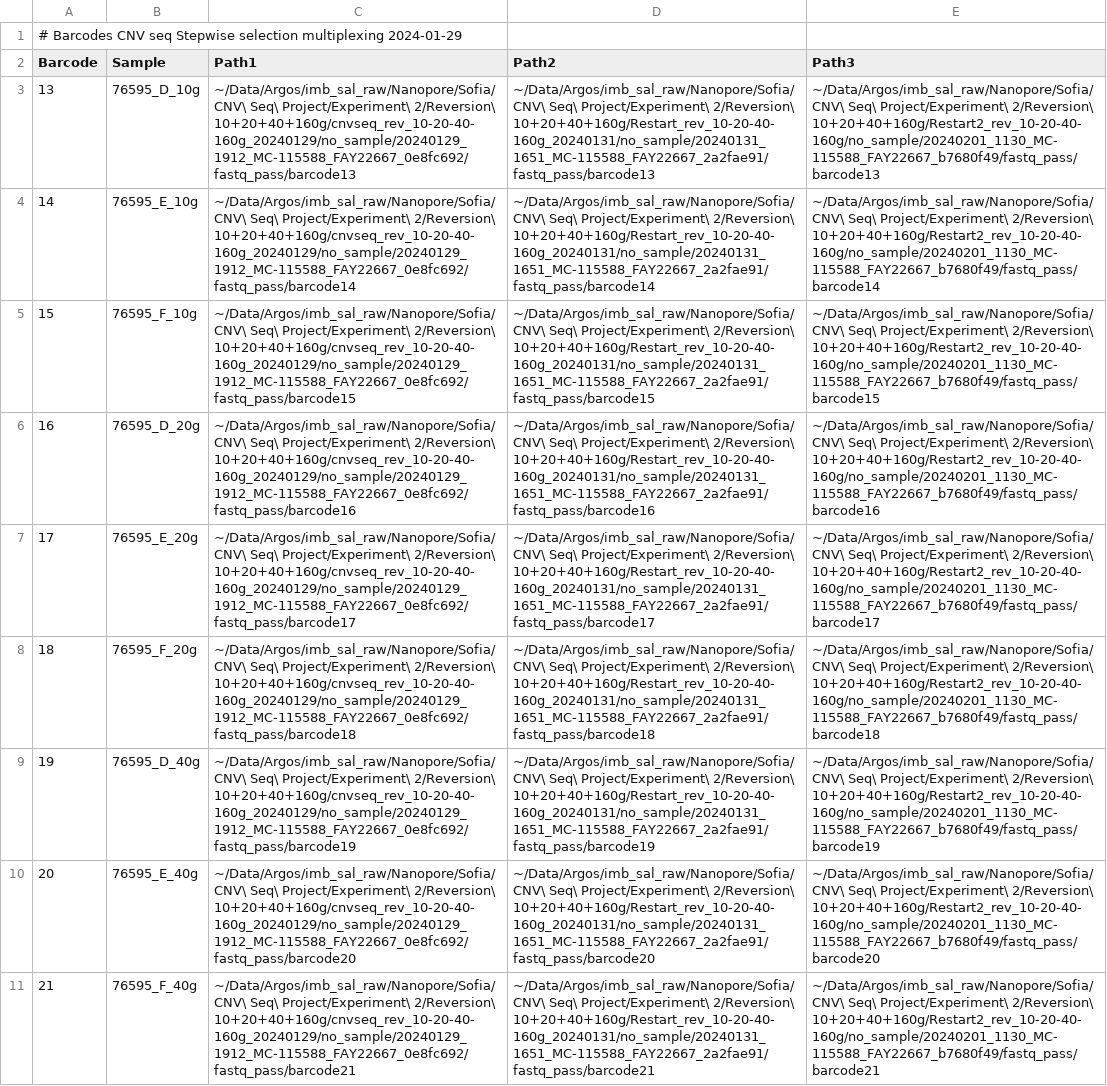
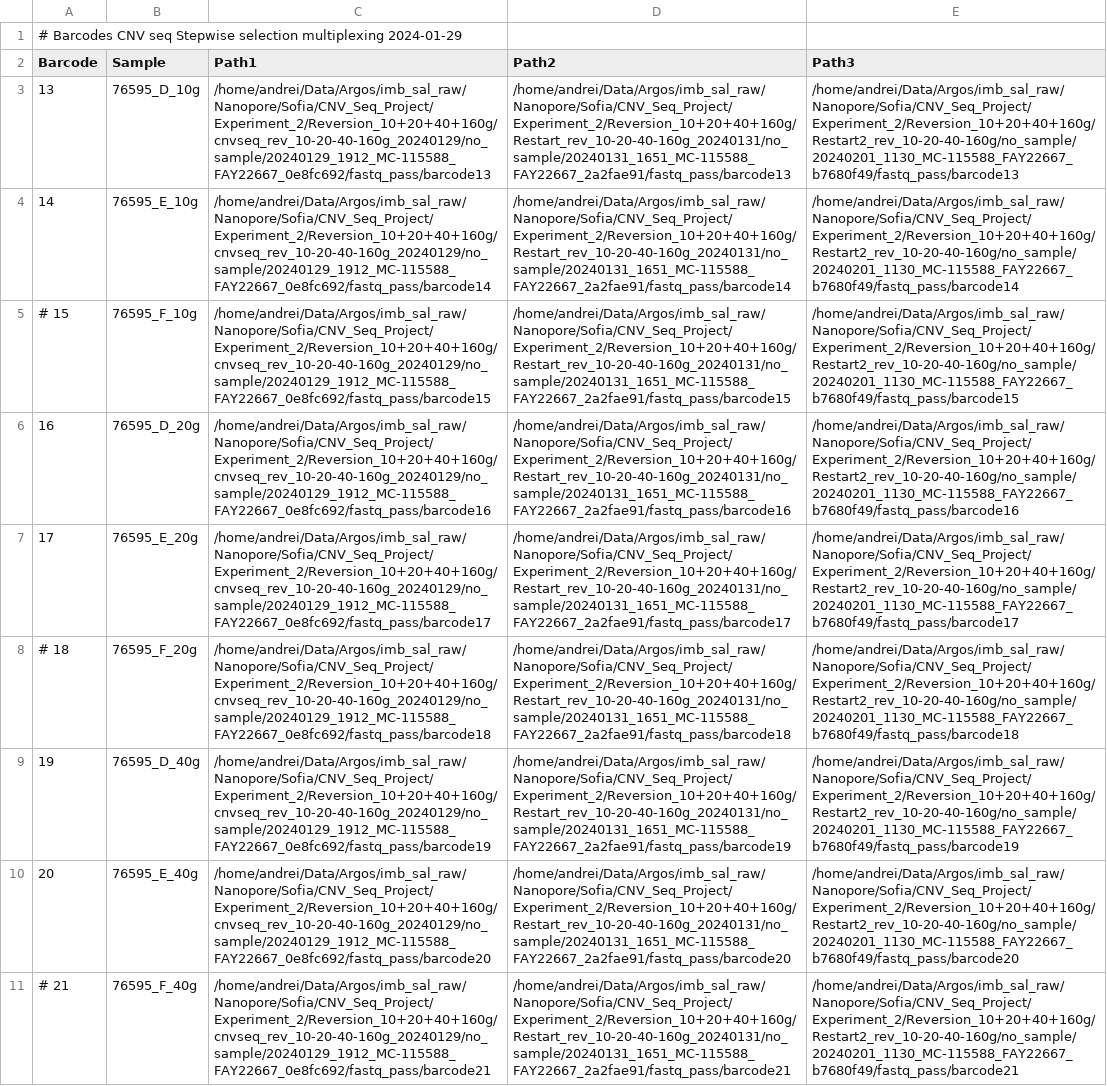
Before and after one commit to andrewgull/tga_detection, a CSV file: etc/barcodes_and_paths_reversion.csv, drawn as a sheet; only a part is shown; the diff covers the shown part only; the diff names each change by its address in the sheet, - before the commit and + after, or states it on an @@ line.

Commit message:
update barcodes paths files
comment the lines with F replicate

```diff
--- a/etc/barcodes_and_paths_reversion.csv
+++ b/etc/barcodes_and_paths_reversion.csv
-C3 (Path1): ~/Data/Argos/imb_sal_raw/Nanopore/Sofia/CNV\ Seq\ Project/Experiment\ 2/Reversion\ 10+20+40+160g/cnvseq_rev_10-20-40-160g_20240129/no_sample/20240129_1912_MC-115588_FAY22667_0e8fc692/fastq_pass/barcode13
+C3 (Path1): /home/andrei/Data/Argos/imb_sal_raw/Nanopore/Sofia/CNV_Seq_Project/Experiment_2/Reversion_10+20+40+160g/cnvseq_rev_10-20-40-160g_20240129/no_sample/20240129_1912_MC-115588_FAY22667_0e8fc692/fastq_pass/barcode13
-D3 (Path2): ~/Data/Argos/imb_sal_raw/Nanopore/Sofia/CNV\ Seq\ Project/Experiment\ 2/Reversion\ 10+20+40+160g/Restart_rev_10-20-40-160g_20240131/no_sample/20240131_1651_MC-115588_FAY22667_2a2fae91/fastq_pass/barcode13
+D3 (Path2): /home/andrei/Data/Argos/imb_sal_raw/Nanopore/Sofia/CNV_Seq_Project/Experiment_2/Reversion_10+20+40+160g/Restart_rev_10-20-40-160g_20240131/no_sample/20240131_1651_MC-115588_FAY22667_2a2fae91/fastq_pass/barcode13
-E3 (Path3): ~/Data/Argos/imb_sal_raw/Nanopore/Sofia/CNV\ Seq\ Project/Experiment\ 2/Reversion\ 10+20+40+160g/Restart2_rev_10-20-40-160g/no_sample/20240201_1130_MC-115588_FAY22667_b7680f49/fastq_pass/barcode13
+E3 (Path3): /home/andrei/Data/Argos/imb_sal_raw/Nanopore/Sofia/CNV_Seq_Project/Experiment_2/Reversion_10+20+40+160g/Restart2_rev_10-20-40-160g/no_sample/20240201_1130_MC-115588_FAY22667_b7680f49/fastq_pass/barcode13
-C4 (Path1): ~/Data/Argos/imb_sal_raw/Nanopore/Sofia/CNV\ Seq\ Project/Experiment\ 2/Reversion\ 10+20+40+160g/cnvseq_rev_10-20-40-160g_20240129/no_sample/20240129_1912_MC-115588_FAY22667_0e8fc692/fastq_pass/barcode14
+C4 (Path1): /home/andrei/Data/Argos/imb_sal_raw/Nanopore/Sofia/CNV_Seq_Project/Experiment_2/Reversion_10+20+40+160g/cnvseq_rev_10-20-40-160g_20240129/no_sample/20240129_1912_MC-115588_FAY22667_0e8fc692/fastq_pass/barcode14
-D4 (Path2): ~/Data/Argos/imb_sal_raw/Nanopore/Sofia/CNV\ Seq\ Project/Experiment\ 2/Reversion\ 10+20+40+160g/Restart_rev_10-20-40-160g_20240131/no_sample/20240131_1651_MC-115588_FAY22667_2a2fae91/fastq_pass/barcode14
+D4 (Path2): /home/andrei/Data/Argos/imb_sal_raw/Nanopore/Sofia/CNV_Seq_Project/Experiment_2/Reversion_10+20+40+160g/Restart_rev_10-20-40-160g_20240131/no_sample/20240131_1651_MC-115588_FAY22667_2a2fae91/fastq_pass/barcode14
-E4 (Path3): ~/Data/Argos/imb_sal_raw/Nanopore/Sofia/CNV\ Seq\ Project/Experiment\ 2/Reversion\ 10+20+40+160g/Restart2_rev_10-20-40-160g/no_sample/20240201_1130_MC-115588_FAY22667_b7680f49/fastq_pass/barcode14
+E4 (Path3): /home/andrei/Data/Argos/imb_sal_raw/Nanopore/Sofia/CNV_Seq_Project/Experiment_2/Reversion_10+20+40+160g/Restart2_rev_10-20-40-160g/no_sample/20240201_1130_MC-115588_FAY22667_b7680f49/fastq_pass/barcode14
-A5 (Barcode): 15
+A5 (Barcode): # 15
-C5 (Path1): ~/Data/Argos/imb_sal_raw/Nanopore/Sofia/CNV\ Seq\ Project/Experiment\ 2/Reversion\ 10+20+40+160g/cnvseq_rev_10-20-40-160g_20240129/no_sample/20240129_1912_MC-115588_FAY22667_0e8fc692/fastq_pass/barcode15
+C5 (Path1): /home/andrei/Data/Argos/imb_sal_raw/Nanopore/Sofia/CNV_Seq_Project/Experiment_2/Reversion_10+20+40+160g/cnvseq_rev_10-20-40-160g_20240129/no_sample/20240129_1912_MC-115588_FAY22667_0e8fc692/fastq_pass/barcode15
-D5 (Path2): ~/Data/Argos/imb_sal_raw/Nanopore/Sofia/CNV\ Seq\ Project/Experiment\ 2/Reversion\ 10+20+40+160g/Restart_rev_10-20-40-160g_20240131/no_sample/20240131_1651_MC-115588_FAY22667_2a2fae91/fastq_pass/barcode15
+D5 (Path2): /home/andrei/Data/Argos/imb_sal_raw/Nanopore/Sofia/CNV_Seq_Project/Experiment_2/Reversion_10+20+40+160g/Restart_rev_10-20-40-160g_20240131/no_sample/20240131_1651_MC-115588_FAY22667_2a2fae91/fastq_pass/barcode15
-E5 (Path3): ~/Data/Argos/imb_sal_raw/Nanopore/Sofia/CNV\ Seq\ Project/Experiment\ 2/Reversion\ 10+20+40+160g/Restart2_rev_10-20-40-160g/no_sample/20240201_1130_MC-115588_FAY22667_b7680f49/fastq_pass/barcode15
+E5 (Path3): /home/andrei/Data/Argos/imb_sal_raw/Nanopore/Sofia/CNV_Seq_Project/Experiment_2/Reversion_10+20+40+160g/Restart2_rev_10-20-40-160g/no_sample/20240201_1130_MC-115588_FAY22667_b7680f49/fastq_pass/barcode15
-C6 (Path1): ~/Data/Argos/imb_sal_raw/Nanopore/Sofia/CNV\ Seq\ Project/Experiment\ 2/Reversion\ 10+20+40+160g/cnvseq_rev_10-20-40-160g_20240129/no_sample/20240129_1912_MC-115588_FAY22667_0e8fc692/fastq_pass/barcode16
+C6 (Path1): /home/andrei/Data/Argos/imb_sal_raw/Nanopore/Sofia/CNV_Seq_Project/Experiment_2/Reversion_10+20+40+160g/cnvseq_rev_10-20-40-160g_20240129/no_sample/20240129_1912_MC-115588_FAY22667_0e8fc692/fastq_pass/barcode16
-D6 (Path2): ~/Data/Argos/imb_sal_raw/Nanopore/Sofia/CNV\ Seq\ Project/Experiment\ 2/Reversion\ 10+20+40+160g/Restart_rev_10-20-40-160g_20240131/no_sample/20240131_1651_MC-115588_FAY22667_2a2fae91/fastq_pass/barcode16
+D6 (Path2): /home/andrei/Data/Argos/imb_sal_raw/Nanopore/Sofia/CNV_Seq_Project/Experiment_2/Reversion_10+20+40+160g/Restart_rev_10-20-40-160g_20240131/no_sample/20240131_1651_MC-115588_FAY22667_2a2fae91/fastq_pass/barcode16
-E6 (Path3): ~/Data/Argos/imb_sal_raw/Nanopore/Sofia/CNV\ Seq\ Project/Experiment\ 2/Reversion\ 10+20+40+160g/Restart2_rev_10-20-40-160g/no_sample/20240201_1130_MC-115588_FAY22667_b7680f49/fastq_pass/barcode16
+E6 (Path3): /home/andrei/Data/Argos/imb_sal_raw/Nanopore/Sofia/CNV_Seq_Project/Experiment_2/Reversion_10+20+40+160g/Restart2_rev_10-20-40-160g/no_sample/20240201_1130_MC-115588_FAY22667_b7680f49/fastq_pass/barcode16
-C7 (Path1): ~/Data/Argos/imb_sal_raw/Nanopore/Sofia/CNV\ Seq\ Project/Experiment\ 2/Reversion\ 10+20+40+160g/cnvseq_rev_10-20-40-160g_20240129/no_sample/20240129_1912_MC-115588_FAY22667_0e8fc692/fastq_pass/barcode17
+C7 (Path1): /home/andrei/Data/Argos/imb_sal_raw/Nanopore/Sofia/CNV_Seq_Project/Experiment_2/Reversion_10+20+40+160g/cnvseq_rev_10-20-40-160g_20240129/no_sample/20240129_1912_MC-115588_FAY22667_0e8fc692/fastq_pass/barcode17
-D7 (Path2): ~/Data/Argos/imb_sal_raw/Nanopore/Sofia/CNV\ Seq\ Project/Experiment\ 2/Reversion\ 10+20+40+160g/Restart_rev_10-20-40-160g_20240131/no_sample/20240131_1651_MC-115588_FAY22667_2a2fae91/fastq_pass/barcode17
+D7 (Path2): /home/andrei/Data/Argos/imb_sal_raw/Nanopore/Sofia/CNV_Seq_Project/Experiment_2/Reversion_10+20+40+160g/Restart_rev_10-20-40-160g_20240131/no_sample/20240131_1651_MC-115588_FAY22667_2a2fae91/fastq_pass/barcode17
-E7 (Path3): ~/Data/Argos/imb_sal_raw/Nanopore/Sofia/CNV\ Seq\ Project/Experiment\ 2/Reversion\ 10+20+40+160g/Restart2_rev_10-20-40-160g/no_sample/20240201_1130_MC-115588_FAY22667_b7680f49/fastq_pass/barcode17
+E7 (Path3): /home/andrei/Data/Argos/imb_sal_raw/Nanopore/Sofia/CNV_Seq_Project/Experiment_2/Reversion_10+20+40+160g/Restart2_rev_10-20-40-160g/no_sample/20240201_1130_MC-115588_FAY22667_b7680f49/fastq_pass/barcode17
-A8 (Barcode): 18
+A8 (Barcode): # 18
-C8 (Path1): ~/Data/Argos/imb_sal_raw/Nanopore/Sofia/CNV\ Seq\ Project/Experiment\ 2/Reversion\ 10+20+40+160g/cnvseq_rev_10-20-40-160g_20240129/no_sample/20240129_1912_MC-115588_FAY22667_0e8fc692/fastq_pass/barcode18
+C8 (Path1): /home/andrei/Data/Argos/imb_sal_raw/Nanopore/Sofia/CNV_Seq_Project/Experiment_2/Reversion_10+20+40+160g/cnvseq_rev_10-20-40-160g_20240129/no_sample/20240129_1912_MC-115588_FAY22667_0e8fc692/fastq_pass/barcode18
-D8 (Path2): ~/Data/Argos/imb_sal_raw/Nanopore/Sofia/CNV\ Seq\ Project/Experiment\ 2/Reversion\ 10+20+40+160g/Restart_rev_10-20-40-160g_20240131/no_sample/20240131_1651_MC-115588_FAY22667_2a2fae91/fastq_pass/barcode18
+D8 (Path2): /home/andrei/Data/Argos/imb_sal_raw/Nanopore/Sofia/CNV_Seq_Project/Experiment_2/Reversion_10+20+40+160g/Restart_rev_10-20-40-160g_20240131/no_sample/20240131_1651_MC-115588_FAY22667_2a2fae91/fastq_pass/barcode18
-E8 (Path3): ~/Data/Argos/imb_sal_raw/Nanopore/Sofia/CNV\ Seq\ Project/Experiment\ 2/Reversion\ 10+20+40+160g/Restart2_rev_10-20-40-160g/no_sample/20240201_1130_MC-115588_FAY22667_b7680f49/fastq_pass/barcode18
+E8 (Path3): /home/andrei/Data/Argos/imb_sal_raw/Nanopore/Sofia/CNV_Seq_Project/Experiment_2/Reversion_10+20+40+160g/Restart2_rev_10-20-40-160g/no_sample/20240201_1130_MC-115588_FAY22667_b7680f49/fastq_pass/barcode18
-C9 (Path1): ~/Data/Argos/imb_sal_raw/Nanopore/Sofia/CNV\ Seq\ Project/Experiment\ 2/Reversion\ 10+20+40+160g/cnvseq_rev_10-20-40-160g_20240129/no_sample/20240129_1912_MC-115588_FAY22667_0e8fc692/fastq_pass/barcode19
+C9 (Path1): /home/andrei/Data/Argos/imb_sal_raw/Nanopore/Sofia/CNV_Seq_Project/Experiment_2/Reversion_10+20+40+160g/cnvseq_rev_10-20-40-160g_20240129/no_sample/20240129_1912_MC-115588_FAY22667_0e8fc692/fastq_pass/barcode19
-D9 (Path2): ~/Data/Argos/imb_sal_raw/Nanopore/Sofia/CNV\ Seq\ Project/Experiment\ 2/Reversion\ 10+20+40+160g/Restart_rev_10-20-40-160g_20240131/no_sample/20240131_1651_MC-115588_FAY22667_2a2fae91/fastq_pass/barcode19
+D9 (Path2): /home/andrei/Data/Argos/imb_sal_raw/Nanopore/Sofia/CNV_Seq_Project/Experiment_2/Reversion_10+20+40+160g/Restart_rev_10-20-40-160g_20240131/no_sample/20240131_1651_MC-115588_FAY22667_2a2fae91/fastq_pass/barcode19
-E9 (Path3): ~/Data/Argos/imb_sal_raw/Nanopore/Sofia/CNV\ Seq\ Project/Experiment\ 2/Reversion\ 10+20+40+160g/Restart2_rev_10-20-40-160g/no_sample/20240201_1130_MC-115588_FAY22667_b7680f49/fastq_pass/barcode19
+E9 (Path3): /home/andrei/Data/Argos/imb_sal_raw/Nanopore/Sofia/CNV_Seq_Project/Experiment_2/Reversion_10+20+40+160g/Restart2_rev_10-20-40-160g/no_sample/20240201_1130_MC-115588_FAY22667_b7680f49/fastq_pass/barcode19
-C10 (Path1): ~/Data/Argos/imb_sal_raw/Nanopore/Sofia/CNV\ Seq\ Project/Experiment\ 2/Reversion\ 10+20+40+160g/cnvseq_rev_10-20-40-160g_20240129/no_sample/20240129_1912_MC-115588_FAY22667_0e8fc692/fastq_pass/barcode20
+C10 (Path1): /home/andrei/Data/Argos/imb_sal_raw/Nanopore/Sofia/CNV_Seq_Project/Experiment_2/Reversion_10+20+40+160g/cnvseq_rev_10-20-40-160g_20240129/no_sample/20240129_1912_MC-115588_FAY22667_0e8fc692/fastq_pass/barcode20
-D10 (Path2): ~/Data/Argos/imb_sal_raw/Nanopore/Sofia/CNV\ Seq\ Project/Experiment\ 2/Reversion\ 10+20+40+160g/Restart_rev_10-20-40-160g_20240131/no_sample/20240131_1651_MC-115588_FAY22667_2a2fae91/fastq_pass/barcode20
+D10 (Path2): /home/andrei/Data/Argos/imb_sal_raw/Nanopore/Sofia/CNV_Seq_Project/Experiment_2/Reversion_10+20+40+160g/Restart_rev_10-20-40-160g_20240131/no_sample/20240131_1651_MC-115588_FAY22667_2a2fae91/fastq_pass/barcode20
-E10 (Path3): ~/Data/Argos/imb_sal_raw/Nanopore/Sofia/CNV\ Seq\ Project/Experiment\ 2/Reversion\ 10+20+40+160g/Restart2_rev_10-20-40-160g/no_sample/20240201_1130_MC-115588_FAY22667_b7680f49/fastq_pass/barcode20
+E10 (Path3): /home/andrei/Data/Argos/imb_sal_raw/Nanopore/Sofia/CNV_Seq_Project/Experiment_2/Reversion_10+20+40+160g/Restart2_rev_10-20-40-160g/no_sample/20240201_1130_MC-115588_FAY22667_b7680f49/fastq_pass/barcode20
-A11 (Barcode): 21
+A11 (Barcode): # 21
-C11 (Path1): ~/Data/Argos/imb_sal_raw/Nanopore/Sofia/CNV\ Seq\ Project/Experiment\ 2/Reversion\ 10+20+40+160g/cnvseq_rev_10-20-40-160g_20240129/no_sample/20240129_1912_MC-115588_FAY22667_0e8fc692/fastq_pass/barcode21
+C11 (Path1): /home/andrei/Data/Argos/imb_sal_raw/Nanopore/Sofia/CNV_Seq_Project/Experiment_2/Reversion_10+20+40+160g/cnvseq_rev_10-20-40-160g_20240129/no_sample/20240129_1912_MC-115588_FAY22667_0e8fc692/fastq_pass/barcode21
-D11 (Path2): ~/Data/Argos/imb_sal_raw/Nanopore/Sofia/CNV\ Seq\ Project/Experiment\ 2/Reversion\ 10+20+40+160g/Restart_rev_10-20-40-160g_20240131/no_sample/20240131_1651_MC-115588_FAY22667_2a2fae91/fastq_pass/barcode21
+D11 (Path2): /home/andrei/Data/Argos/imb_sal_raw/Nanopore/Sofia/CNV_Seq_Project/Experiment_2/Reversion_10+20+40+160g/Restart_rev_10-20-40-160g_20240131/no_sample/20240131_1651_MC-115588_FAY22667_2a2fae91/fastq_pass/barcode21
-E11 (Path3): ~/Data/Argos/imb_sal_raw/Nanopore/Sofia/CNV\ Seq\ Project/Experiment\ 2/Reversion\ 10+20+40+160g/Restart2_rev_10-20-40-160g/no_sample/20240201_1130_MC-115588_FAY22667_b7680f49/fastq_pass/barcode21
+E11 (Path3): /home/andrei/Data/Argos/imb_sal_raw/Nanopore/Sofia/CNV_Seq_Project/Experiment_2/Reversion_10+20+40+160g/Restart2_rev_10-20-40-160g/no_sample/20240201_1130_MC-115588_FAY22667_b7680f49/fastq_pass/barcode21
```
Also changed, not shown: 10 edited cells elsewhere in this file, etc/barcodes_and_paths_selection.csv.
